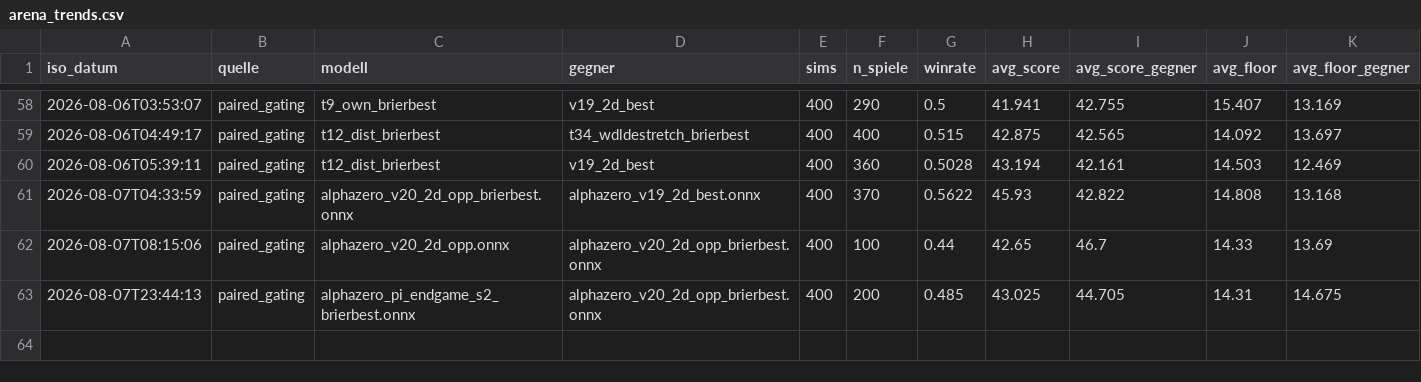
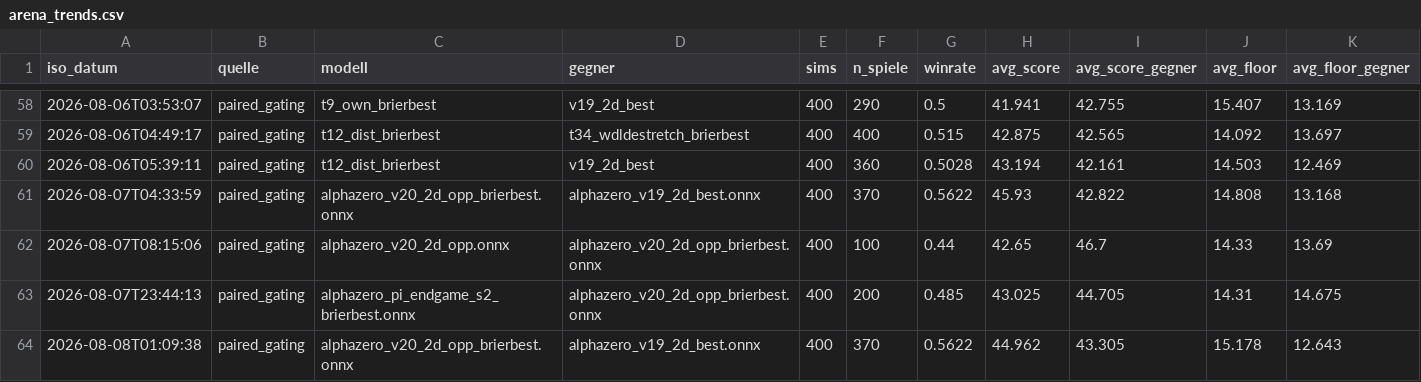
Before and after one commit to artfox1985/mosaic-AI, a CSV file: evaluations/arena_trends.csv, drawn as a sheet; only a part is shown, gaps mark what is left out; rows hold the shown columns only; the diff names each change by its address in the sheet, - before the commit and + after, or states it on an @@ line.

```diff
--- a/evaluations/arena_trends.csv
+++ b/evaluations/arena_trends.csv
+row 64: 2026-08-08T01:09:38 | paired_gating | alphazero_v20_2d_opp_brierbest.onnx | alphazero_v19_2d_best.onnx | 400 | 370 | 0.5622 | 44.962 | 43.305 | 15.178 | 12.643
```
Also changed, not shown: 3 other files.
